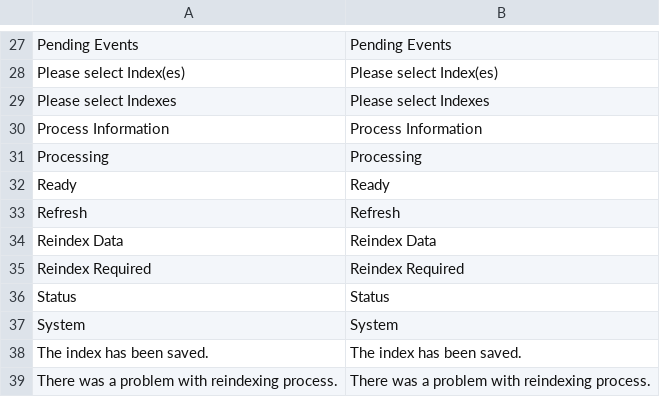
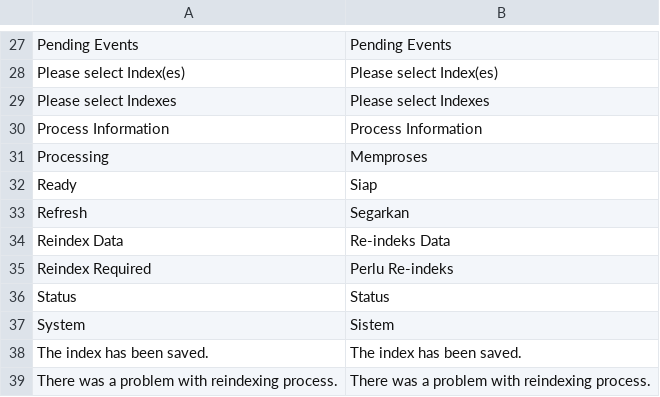
Before and after one commit to bippo/magento-id, a CSV file: app/locale/id_ID/Mage_Index.csv, drawn as a sheet; only a part is shown, gaps mark what is left out; the diff covers the shown part only.

```diff
--- a/app/locale/id_ID/Mage_Index.csv
+++ b/app/locale/id_ID/Mage_Index.csv
@@ -30,9 +30,9 @@
 "Process Information","Process Information"
-"Processing","Processing"
-"Ready","Ready"
-"Refresh","Refresh"
-"Reindex Data","Reindex Data"
-"Reindex Required","Reindex Required"
+"Processing","Memproses"
+"Ready","Siap"
+"Refresh","Segarkan"
+"Reindex Data","Re-indeks Data"
+"Reindex Required","Perlu Re-indeks"
 "Status","Status"
-"System","System"
+"System","Sistem"
 "The index has been saved.","The index has been saved."
```
Also changed, not shown: 14 edited cells elsewhere in this file.
